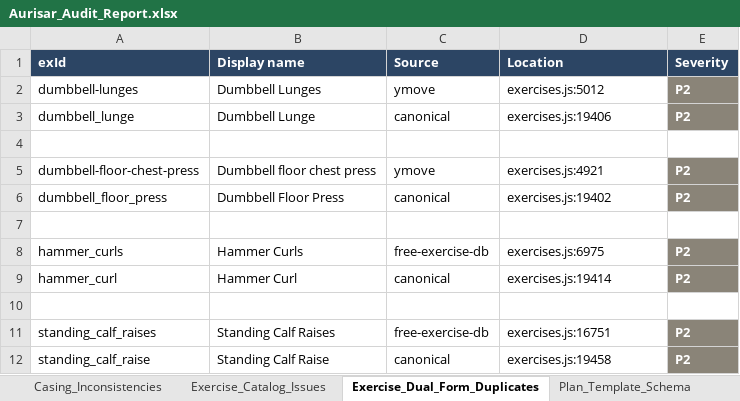
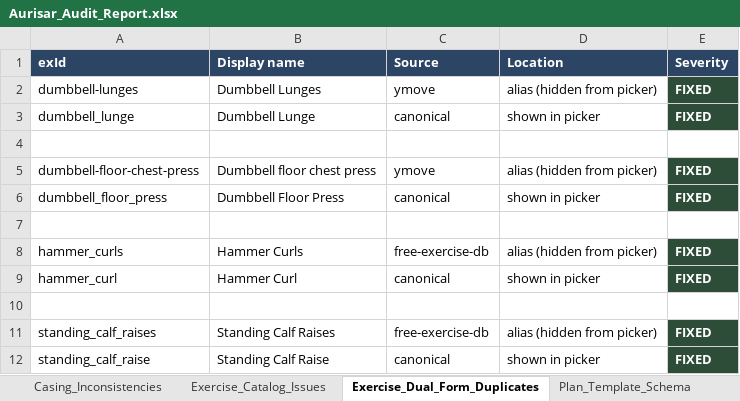
Before and after one commit to Brandonla3/aurisar-app, an Excel workbook: Aurisar_Audit_Report.xlsx, sheet Exercise_Dual_Form_Duplicates, drawn as a sheet; values as stored, in another font and other column widths than the file's, no borders; the diff names each change by its address in the sheet, - before the commit and + after, or states it on an @@ line.

```diff
--- a/Aurisar_Audit_Report.xlsx (sheet Exercise_Dual_Form_Duplicates)
+++ b/Aurisar_Audit_Report.xlsx (sheet Exercise_Dual_Form_Duplicates)
-D2 (Location): exercises.js:5012
+D2 (Location): alias (hidden from picker)
-E2:E3 (Severity): P2
+E2:E3 (Severity): FIXED
-E2:E3 fill: #8A8478
+E2:E3 fill: #2E4D38
-D3 (Location): exercises.js:19406
+D3 (Location): shown in picker
-D5 (Location): exercises.js:4921
+D5 (Location): alias (hidden from picker)
-E5:E6 (Severity): P2
+E5:E6 (Severity): FIXED
-E5:E6 fill: #8A8478
+E5:E6 fill: #2E4D38
-D6 (Location): exercises.js:19402
+D6 (Location): shown in picker
-D8 (Location): exercises.js:6975
+D8 (Location): alias (hidden from picker)
-E8:E9 (Severity): P2
+E8:E9 (Severity): FIXED
-E8:E9 fill: #8A8478
+E8:E9 fill: #2E4D38
-D9 (Location): exercises.js:19414
+D9 (Location): shown in picker
-D11 (Location): exercises.js:16751
+D11 (Location): alias (hidden from picker)
-E11:E12 (Severity): P2
+E11:E12 (Severity): FIXED
-E11:E12 fill: #8A8478
+E11:E12 fill: #2E4D38
-D12 (Location): exercises.js:19458
+D12 (Location): shown in picker
```
Also changed, not shown: sheet Recommendations, 3 other files.
